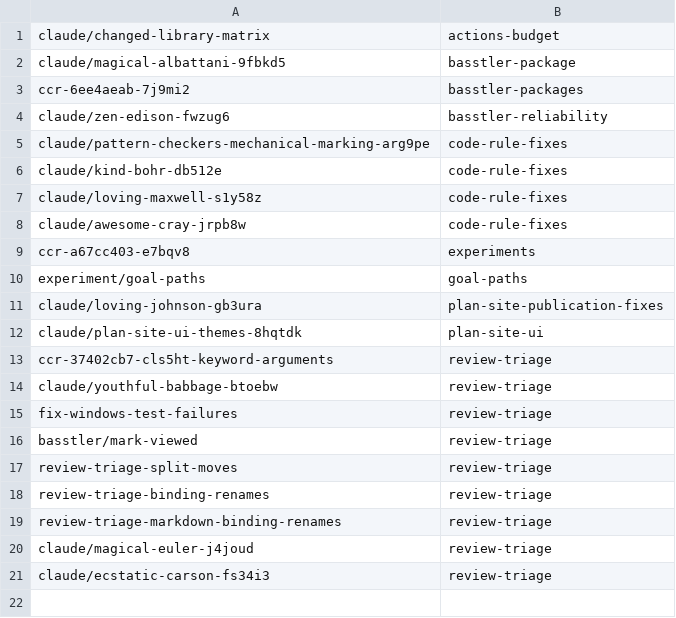
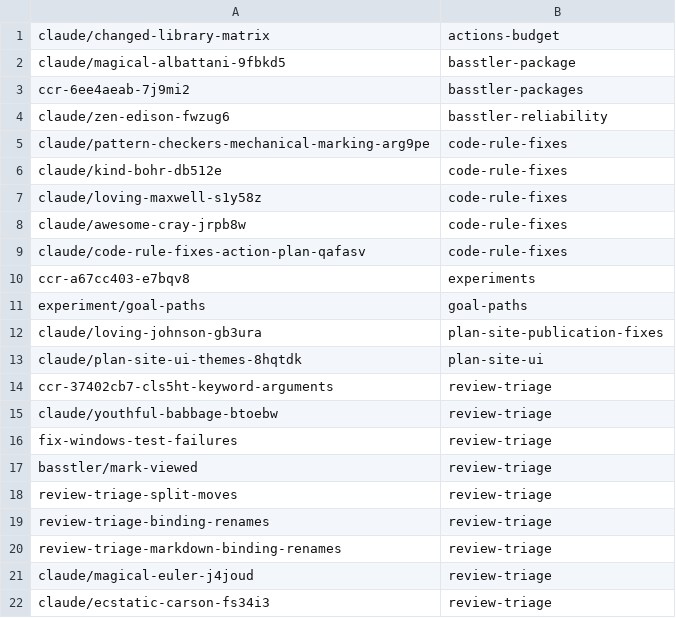
Before and after one commit to KAOS-repositories/basstler, a TSV file: .claude/personal/plans/_generated/branch-index.tsv, drawn as a sheet; the diff names each change by its address in the sheet, - before the commit and + after, or states it on an @@ line.

Commit message:
Update plan manifest for code-rule-fixes

```diff
--- a/.claude/personal/plans/_generated/branch-index.tsv
+++ b/.claude/personal/plans/_generated/branch-index.tsv
+row 9: claude/code-rule-fixes-action-plan-qafasv | code-rule-fixes
```
Also changed, not shown: 1 other file.
